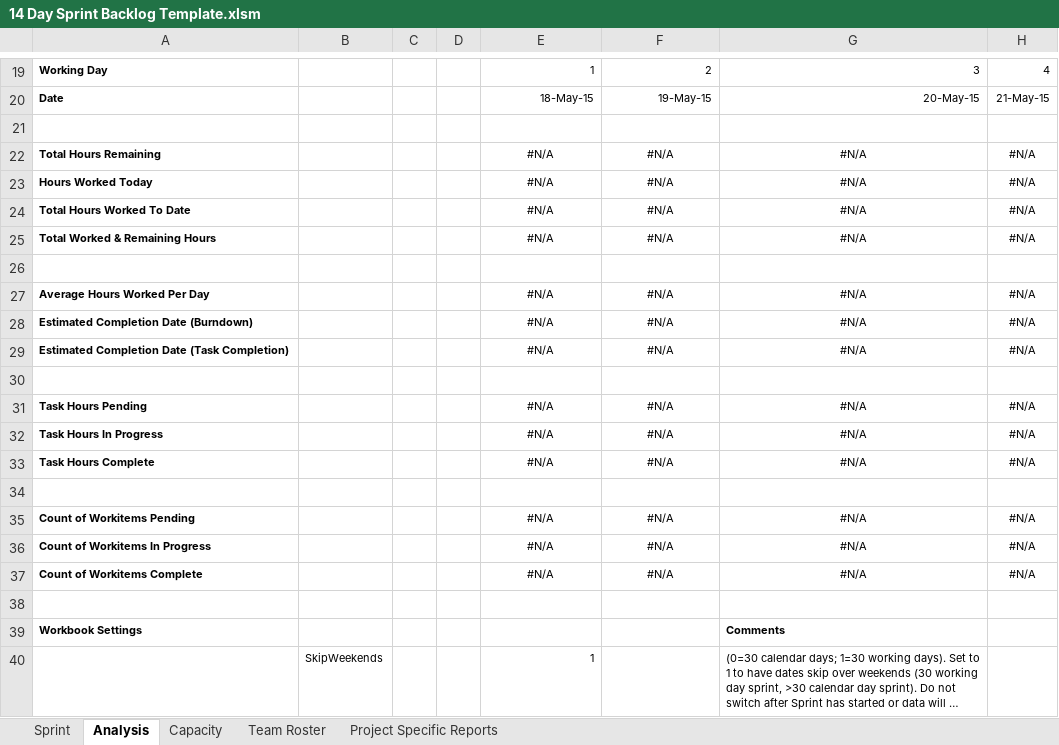
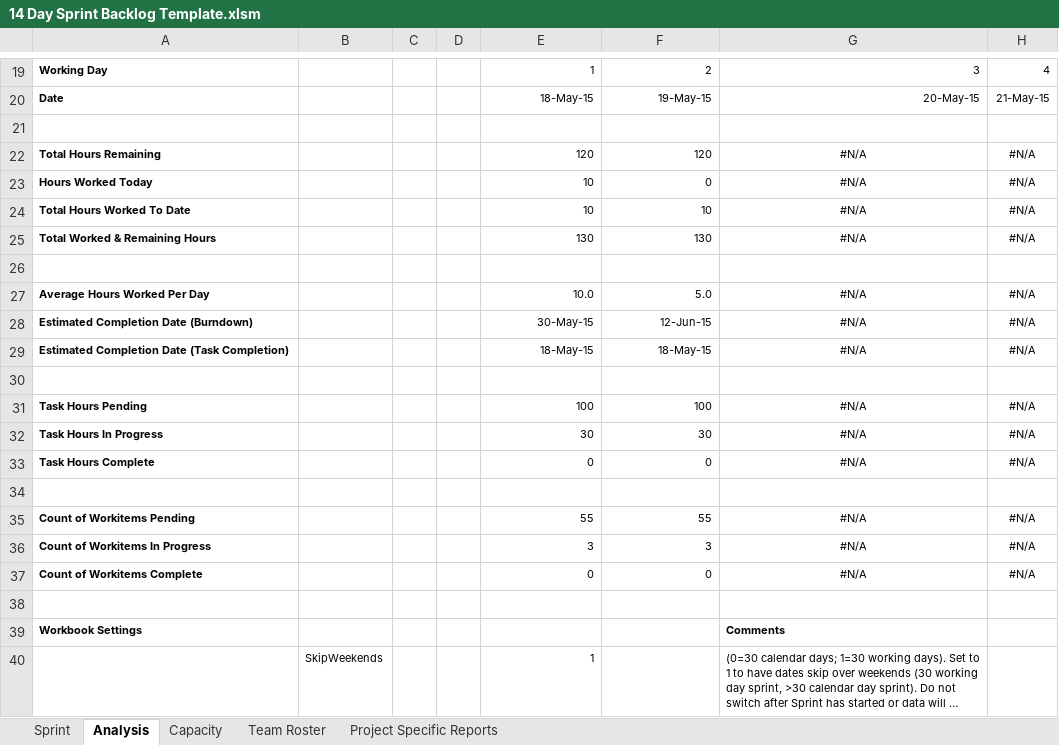
Before and after one commit to docmbg/SPOneAccess2, an Excel workbook: Sprint Backlog/14 Day Sprint Backlog Template.xlsm, sheet Analysis, drawn as a sheet; only a part is shown, gaps mark what is left out; long unchanged cells end in …; values as stored, in another font and other column widths than the file's, no borders; charts and pictures and conditional formats not drawn; the diff names each change by its address in the sheet, - before the commit and + after, or states it on an @@ line.

```diff
--- a/Sprint Backlog/14 Day Sprint Backlog Template.xlsm (sheet Analysis)
+++ b/Sprint Backlog/14 Day Sprint Backlog Template.xlsm (sheet Analysis)
-E22: #N/A
+E22: 120
-E22:F25 alignment: center
+E22:F25 alignment: right
-F22: #N/A
+F22: 120
-E23:E24: #N/A
+E23:E24: 10
-F23: #N/A
+F23: 0
-F24: #N/A
+F24: 10
-E25: #N/A
+E25: 130
-F25: #N/A
+F25: 130
-E27: #N/A
+E27: 10.0
-E27:F29 alignment: center
+E27:F29 alignment: right
-F27: #N/A
+F27: 5.0
-E28: #N/A
+E28: 30-May-15
-F28: #N/A
+F28: 12-Jun-15
-E29: #N/A
+E29: 18-May-15
-F29: #N/A
+F29: 18-May-15
-E31: #N/A
+E31: 100
-E31:F33 alignment: center
+E31:F33 alignment: right
-F31: #N/A
+F31: 100
-E32: #N/A
+E32: 30
-F32: #N/A
+F32: 30
-E33: #N/A
+E33: 0
-F33: #N/A
+F33: 0
-E35: #N/A
+E35: 55
-E35:F37 alignment: center
+E35:F37 alignment: right
-F35: #N/A
+F35: 55
-E36: #N/A
+E36: 3
-F36: #N/A
+F36: 3
-E37: #N/A
+E37: 0
-F37: #N/A
+F37: 0
```
Also changed, not shown: sheet Sprint, sheet Capacity, sheet Project Specific Reports, formulas that keep their value, hidden cells, charts or pictures, 1 other file.
